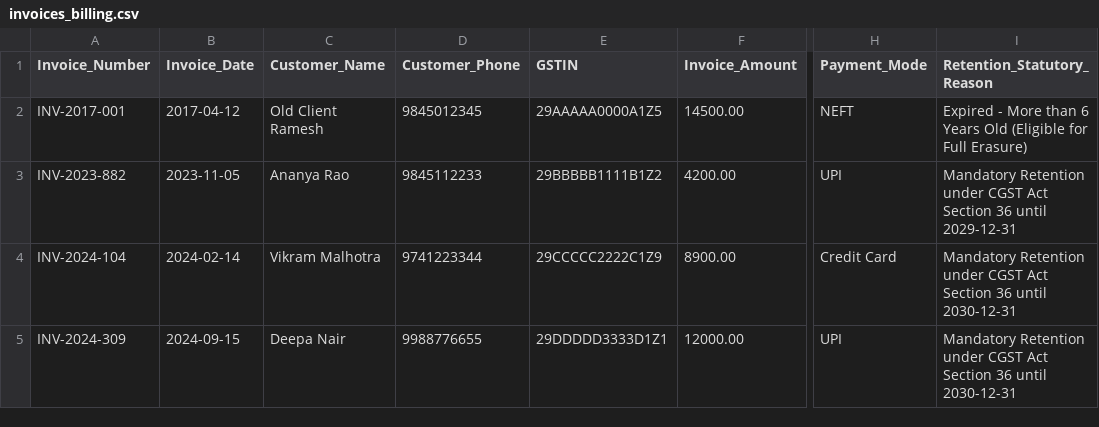
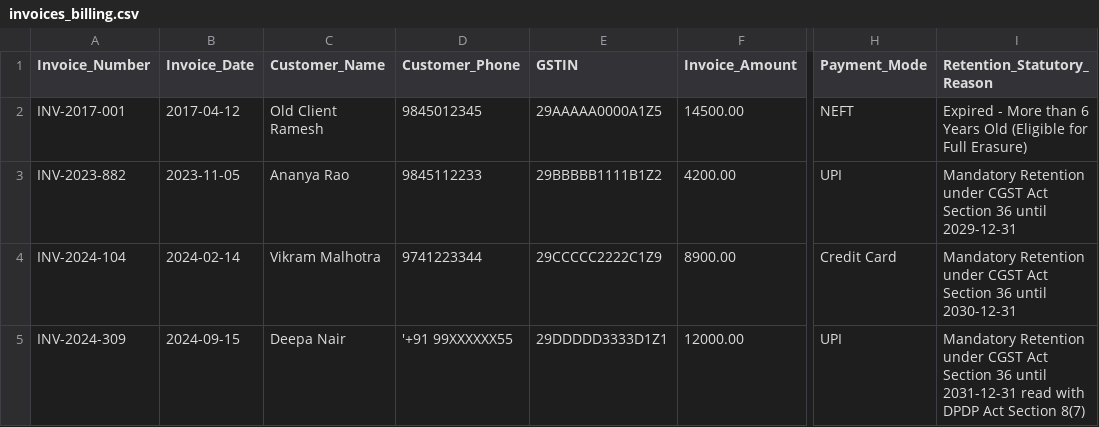
Before and after one commit to naveenTechie07/dpdp, a CSV file: DPDP_Secure/data/sample_data/invoices_billing.csv, drawn as a sheet; only a part is shown, gaps mark what is left out; the diff names each change by its address in the sheet, - before the commit and + after, or states it on an @@ line.

```diff
--- a/DPDP_Secure/data/sample_data/invoices_billing.csv
+++ b/DPDP_Secure/data/sample_data/invoices_billing.csv
-D5 (Customer_Phone): 9988776655
+D5 (Customer_Phone): '+91 99XXXXXX55
-I5 (Retention_Statutory_Reason): …36 until 2030-12-31
+I5 (Retention_Statutory_Reason): …36 until 2031-12-31 read with DPDP Act Section 8(7)
```
Also changed, not shown: DPDP_Secure/data/sample_data/customer_leads.csv, 13 other files.
